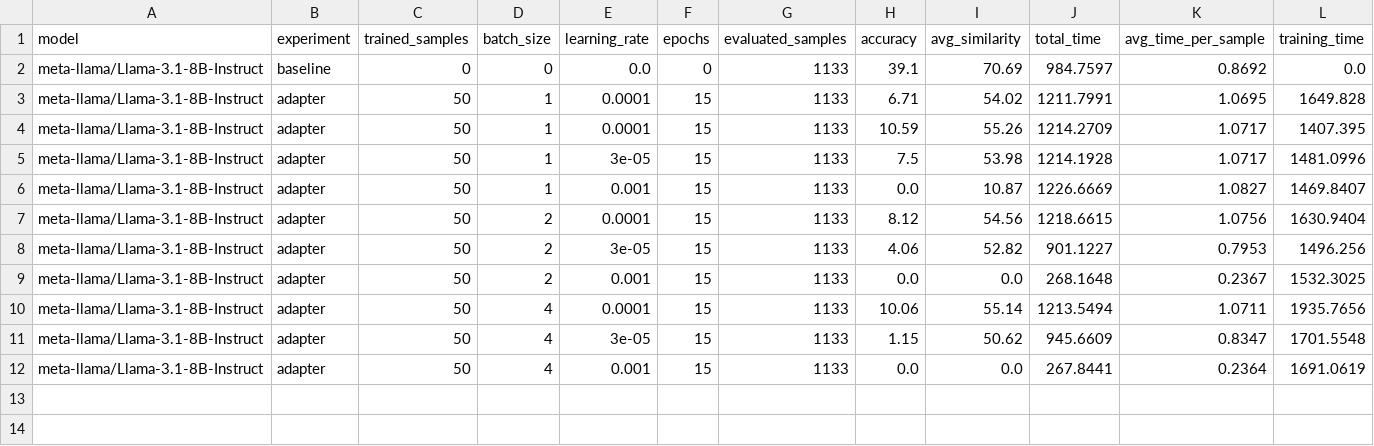
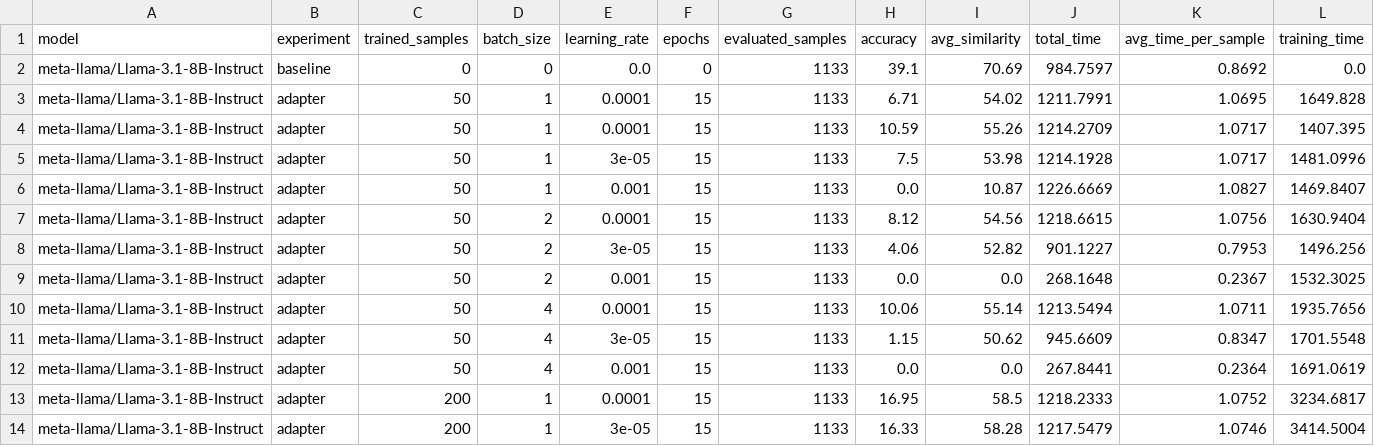
Before and after one commit to EmpiriNLP/FrugalML, a TSV file: results/FinQA/results.tsv, drawn as a sheet.

Commit message:
Log results

```diff
--- a/results/FinQA/results.tsv
+++ b/results/FinQA/results.tsv
@@ -12 +12,3 @@ meta-llama/Llama-3.1-8B-Instruct	adapter	50	4	3e-05	15	1133	1.15	50.62	945.6609
 meta-llama/Llama-3.1-8B-Instruct	adapter	50	4	0.001	15	1133	0.0	0.0	267.8441	0.2364	1691.0619
+meta-llama/Llama-3.1-8B-Instruct	adapter	200	1	0.0001	15	1133	16.95	58.5	1218.2333	1.0752	3234.6817
+meta-llama/Llama-3.1-8B-Instruct	adapter	200	1	3e-05	15	1133	16.33	58.28	1217.5479	1.0746	3414.5004
```
Also changed, not shown: 3 other files.
